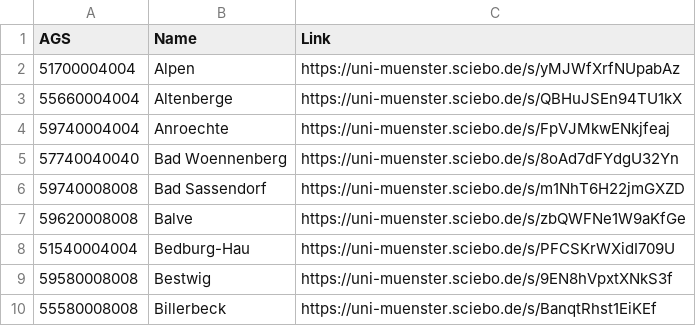
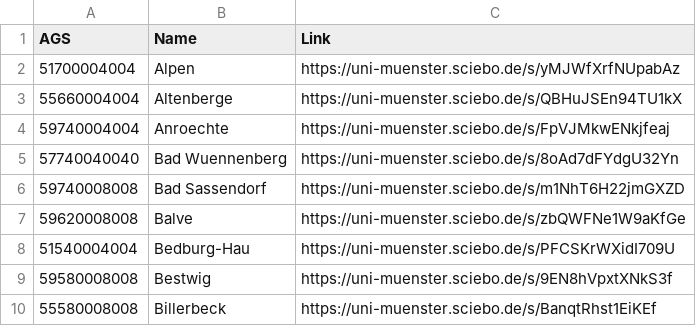
Before and after one commit to Charlie2801/ServerApp, a CSV file: Server/app/data/munc_links.csv, drawn as a sheet; only a part is shown.

```diff
--- a/Server/app/data/munc_links.csv
+++ b/Server/app/data/munc_links.csv
@@ -4,3 +4,3 @@ AGS;Name;Link
 59740004004;Anroechte;https://uni-muenster.sciebo.de/s/FpVJMkwENkjfeaj
-57740040040;Bad Woennenberg;https://uni-muenster.sciebo.de/s/8oAd7dFYdgU32Yn
+57740040040;Bad Wuennenberg;https://uni-muenster.sciebo.de/s/8oAd7dFYdgU32Yn
 59740008008;Bad Sassendorf;https://uni-muenster.sciebo.de/s/m1NhT6H22jmGXZD
```
Also changed, not shown: Server/app/data/population_links.csv, 18 other files.
